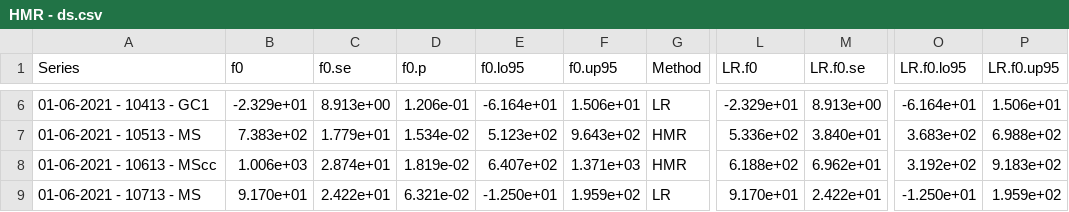
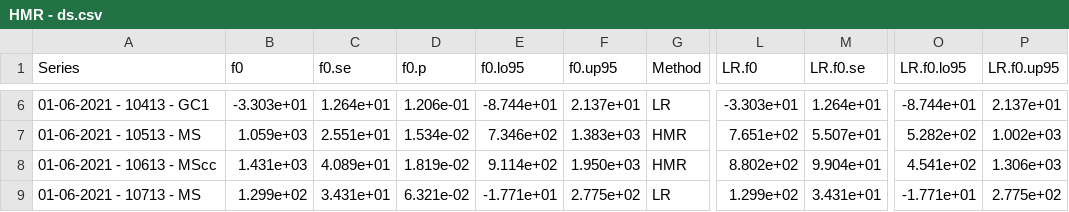
Before and after one commit to AU-BCE-EE/Pedersen-2025-N2O-GCdata-analysis, a CSV file: scripts/HMR - ds.csv, drawn as a sheet; only a part is shown, gaps mark what is left out; the diff covers the shown part only; the diff names each change by its address in the sheet, - before the commit and + after, or states it on an @@ line.

```diff
--- a/scripts/HMR - ds.csv
+++ b/scripts/HMR - ds.csv
-B6 (f0): -2.329e+01
+B6 (f0): -3.303e+01
-C6 (f0.se): 8.913e+00
+C6 (f0.se): 1.264e+01
-E6 (f0.lo95): -6.164e+01
+E6 (f0.lo95): -8.744e+01
-F6 (f0.up95): 1.506e+01
+F6 (f0.up95): 2.137e+01
-L6 (LR.f0): -2.329e+01
+L6 (LR.f0): -3.303e+01
-M6 (LR.f0.se): 8.913e+00
+M6 (LR.f0.se): 1.264e+01
-O6 (LR.f0.lo95): -6.164e+01
+O6 (LR.f0.lo95): -8.744e+01
-P6 (LR.f0.up95): 1.506e+01
+P6 (LR.f0.up95): 2.137e+01
-B7 (f0): 7.383e+02
+B7 (f0): 1.059e+03
-C7 (f0.se): 1.779e+01
+C7 (f0.se): 2.551e+01
-E7 (f0.lo95): 5.123e+02
+E7 (f0.lo95): 7.346e+02
-F7 (f0.up95): 9.643e+02
+F7 (f0.up95): 1.383e+03
-L7 (LR.f0): 5.336e+02
+L7 (LR.f0): 7.651e+02
-M7 (LR.f0.se): 3.840e+01
+M7 (LR.f0.se): 5.507e+01
-O7 (LR.f0.lo95): 3.683e+02
+O7 (LR.f0.lo95): 5.282e+02
-P7 (LR.f0.up95): 6.988e+02
+P7 (LR.f0.up95): 1.002e+03
-B8 (f0): 1.006e+03
+B8 (f0): 1.431e+03
-C8 (f0.se): 2.874e+01
+C8 (f0.se): 4.089e+01
-E8 (f0.lo95): 6.407e+02
+E8 (f0.lo95): 9.114e+02
-F8 (f0.up95): 1.371e+03
+F8 (f0.up95): 1.950e+03
-L8 (LR.f0): 6.188e+02
+L8 (LR.f0): 8.802e+02
-M8 (LR.f0.se): 6.962e+01
+M8 (LR.f0.se): 9.904e+01
-O8 (LR.f0.lo95): 3.192e+02
+O8 (LR.f0.lo95): 4.541e+02
-P8 (LR.f0.up95): 9.183e+02
+P8 (LR.f0.up95): 1.306e+03
-B9 (f0): 9.170e+01
+B9 (f0): 1.299e+02
-C9 (f0.se): 2.422e+01
+C9 (f0.se): 3.431e+01
-E9 (f0.lo95): -1.250e+01
+E9 (f0.lo95): -1.771e+01
-F9 (f0.up95): 1.959e+02
+F9 (f0.up95): 2.775e+02
-L9 (LR.f0): 9.170e+01
+L9 (LR.f0): 1.299e+02
-M9 (LR.f0.se): 2.422e+01
+M9 (LR.f0.se): 3.431e+01
-O9 (LR.f0.lo95): -1.250e+01
+O9 (LR.f0.lo95): -1.771e+01
-P9 (LR.f0.up95): 1.959e+02
+P9 (LR.f0.up95): 2.775e+02
```
Also changed, not shown: 136 edited cells elsewhere in this file, scripts/ds.csv, 2 other files.
